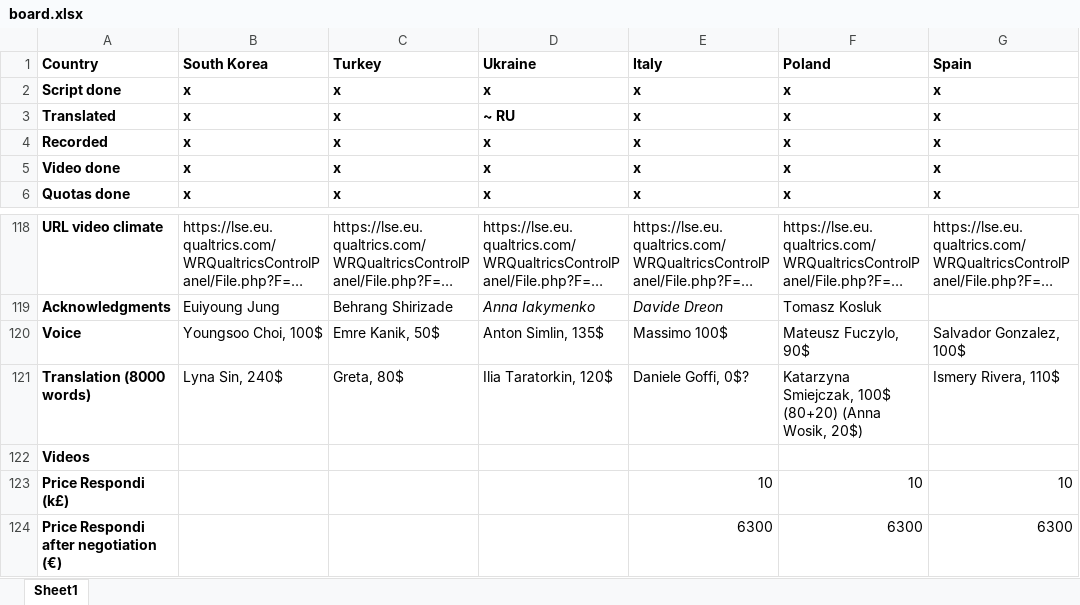
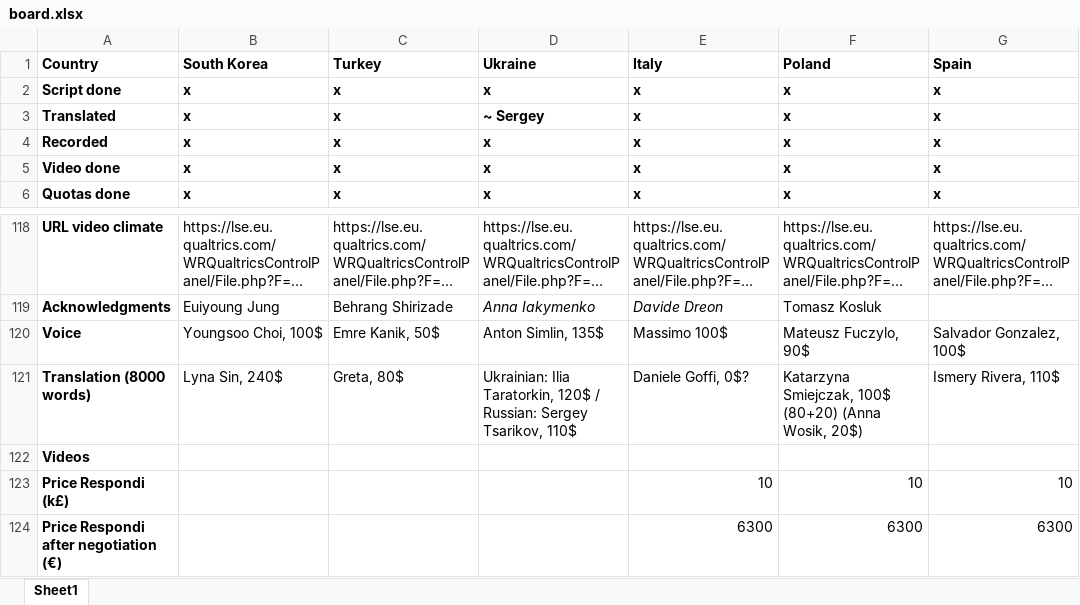
Before and after one commit to mariuslehenaff/oecd_climate, an Excel workbook: questionnaires/board.xlsx, sheet Sheet1, drawn as a sheet; only a part is shown, gaps mark what is left out; long unchanged cells end in …; values as stored, in another font and other column widths than the file's, no borders; the diff names each change by its address in the sheet, - before the commit and + after, or states it on an @@ line.

```diff
--- a/questionnaires/board.xlsx (sheet Sheet1)
+++ b/questionnaires/board.xlsx (sheet Sheet1)
-D3 (Ukraine): ~ RU
+D3 (Ukraine): ~ Sergey
-D121 (Ukraine): Ilia Taratorkin, 120$
+D121 (Ukraine): Ukrainian: Ilia Taratorkin, 120$ / Russian: Sergey Tsarikov, 110$
```
Also changed, not shown: 14 other files.
